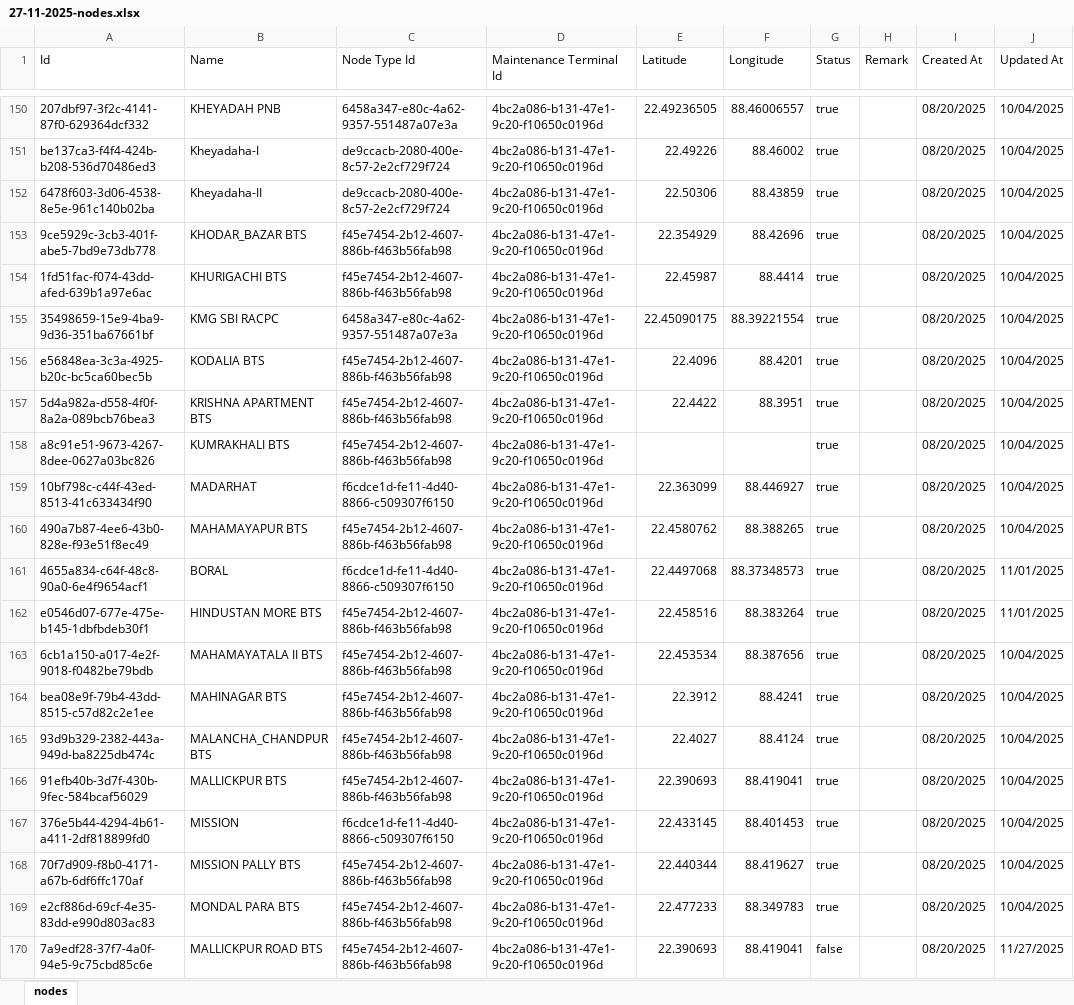
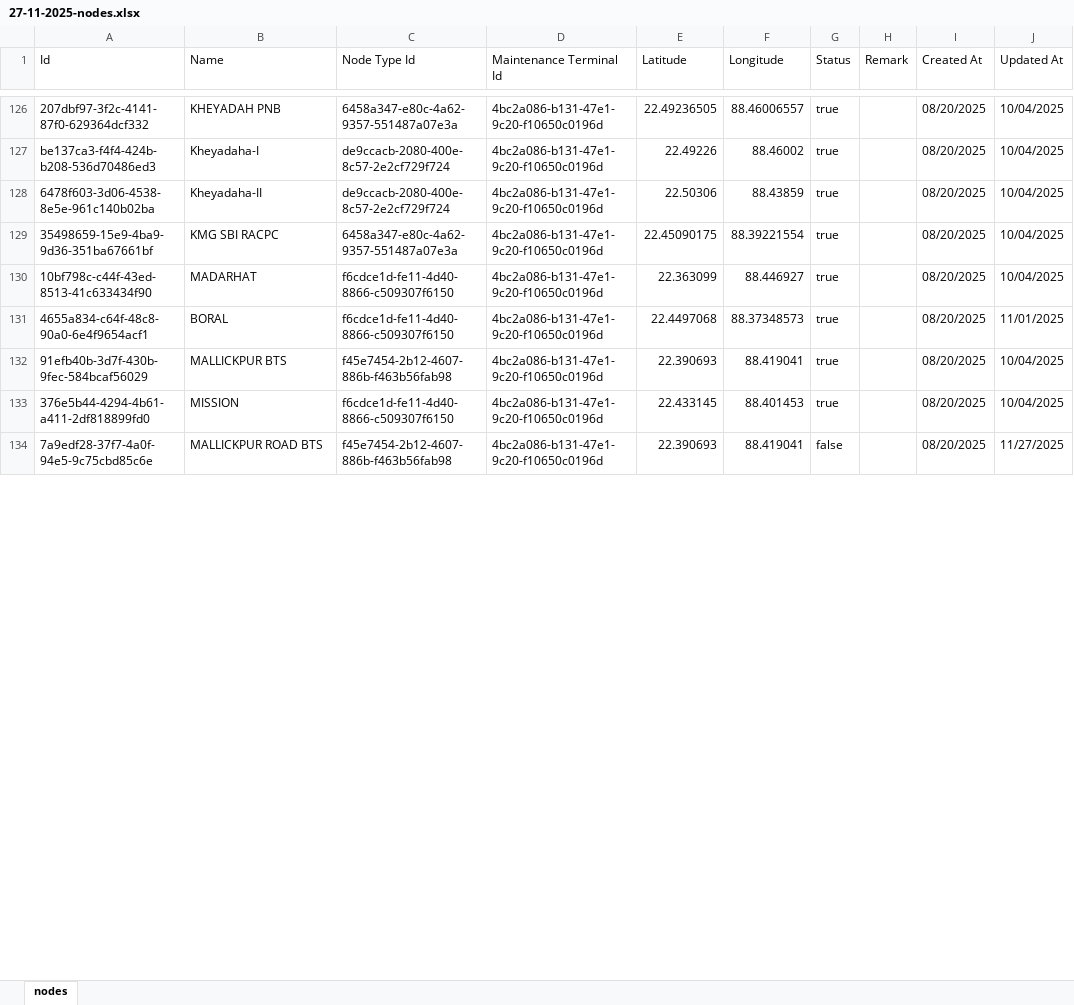
Before and after one commit to sdetmharinavi/hnvtx, an Excel workbook: data/27-11-2025-nodes.xlsx, sheet nodes, drawn as a sheet; only a part is shown, gaps mark what is left out; values as stored, in another font and other column widths than the file's, no cell formats; removed rows and columns are numbered as before the commit, all else as after; the diff covers the shown part only; the diff names each change by its address in the sheet, - before the commit and + after, or states it on an @@ line.

```diff
--- a/data/27-11-2025-nodes.xlsx (sheet nodes)
+++ b/data/27-11-2025-nodes.xlsx (sheet nodes)
-row 153: 9ce5929c-3cb3-401f-abe5-7bd9e73db778 | KHODAR_BAZAR BTS | f45e7454-2b12-4607-886b-f463b56fab98 | 4bc2a086-b131-47e1-9c20-f10650c0196d | 22.354929 | 88.42696 | true |  | 08/20/2025 | 10/04/2025
-row 154: 1fd51fac-f074-43dd-afed-639b1a97e6ac | KHURIGACHI BTS | f45e7454-2b12-4607-886b-f463b56fab98 | 4bc2a086-b131-47e1-9c20-f10650c0196d | 22.45987 | 88.4414 | true |  | 08/20/2025 | 10/04/2025
-row 156: e56848ea-3c3a-4925-b20c-bc5ca60bec5b | KODALIA BTS | f45e7454-2b12-4607-886b-f463b56fab98 | 4bc2a086-b131-47e1-9c20-f10650c0196d | 22.4096 | 88.4201 | true |  | 08/20/2025 | 10/04/2025
-row 157: 5d4a982a-d558-4f0f-8a2a-089bcb76bea3 | KRISHNA APARTMENT BTS | f45e7454-2b12-4607-886b-f463b56fab98 | 4bc2a086-b131-47e1-9c20-f10650c0196d | 22.4422 | 88.3951 | true |  | 08/20/2025 | 10/04/2025
-row 158: a8c91e51-9673-4267-8dee-0627a03bc826 | KUMRAKHALI BTS | f45e7454-2b12-4607-886b-f463b56fab98 | 4bc2a086-b131-47e1-9c20-f10650c0196d |  |  | true |  | 08/20/2025 | 10/04/2025
-row 160: 490a7b87-4ee6-43b0-828e-f93e51f8ec49 | MAHAMAYAPUR BTS | f45e7454-2b12-4607-886b-f463b56fab98 | 4bc2a086-b131-47e1-9c20-f10650c0196d | 22.4580762 | 88.388265 | true |  | 08/20/2025 | 10/04/2025
-row 162: e0546d07-677e-475e-b145-1dbfbdeb30f1 | HINDUSTAN MORE BTS | f45e7454-2b12-4607-886b-f463b56fab98 | 4bc2a086-b131-47e1-9c20-f10650c0196d | 22.458516 | 88.383264 | true |  | 08/20/2025 | 11/01/2025
-row 163: 6cb1a150-a017-4e2f-9018-f0482be79bdb | MAHAMAYATALA II BTS | f45e7454-2b12-4607-886b-f463b56fab98 | 4bc2a086-b131-47e1-9c20-f10650c0196d | 22.453534 | 88.387656 | true |  | 08/20/2025 | 10/04/2025
-row 164: bea08e9f-79b4-43dd-8515-c57d82c2e1ee | MAHINAGAR BTS | f45e7454-2b12-4607-886b-f463b56fab98 | 4bc2a086-b131-47e1-9c20-f10650c0196d | 22.3912 | 88.4241 | true |  | 08/20/2025 | 10/04/2025
-row 165: 93d9b329-2382-443a-949d-ba8225db474c | MALANCHA_CHANDPUR BTS | f45e7454-2b12-4607-886b-f463b56fab98 | 4bc2a086-b131-47e1-9c20-f10650c0196d | 22.4027 | 88.4124 | true |  | 08/20/2025 | 10/04/2025
-row 168: 70f7d909-f8b0-4171-a67b-6df6ffc170af | MISSION PALLY BTS | f45e7454-2b12-4607-886b-f463b56fab98 | 4bc2a086-b131-47e1-9c20-f10650c0196d | 22.440344 | 88.419627 | true |  | 08/20/2025 | 10/04/2025
-row 169: e2cf886d-69cf-4e35-83dd-e990d803ac83 | MONDAL PARA BTS | f45e7454-2b12-4607-886b-f463b56fab98 | 4bc2a086-b131-47e1-9c20-f10650c0196d | 22.477233 | 88.349783 | true |  | 08/20/2025 | 10/04/2025
```
Also changed, not shown: 103 added rows, 91 removed rows, 1 moved row and 42 edited cells elsewhere in this sheet, cell formats, 8 other files.
